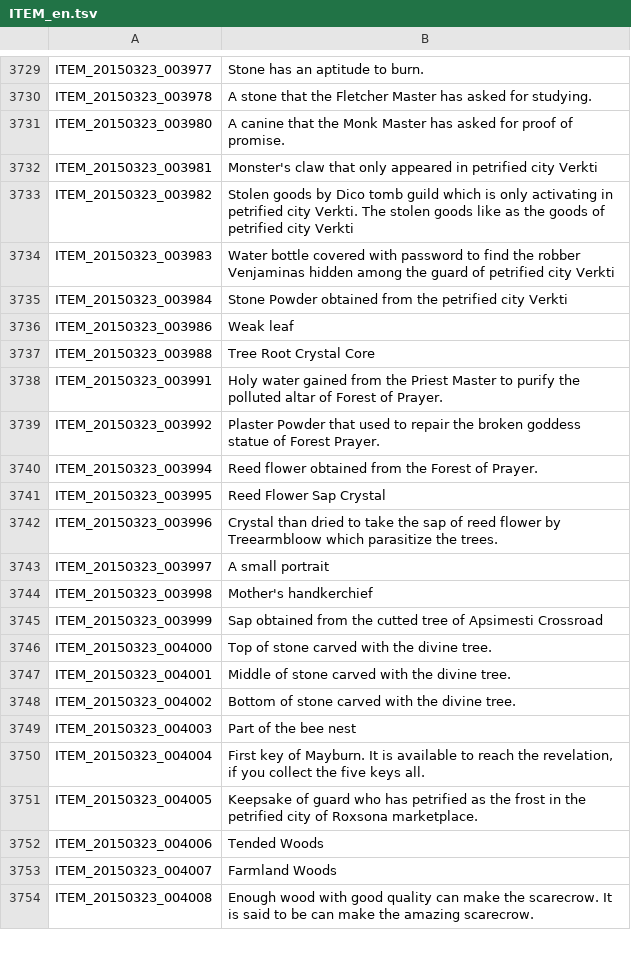
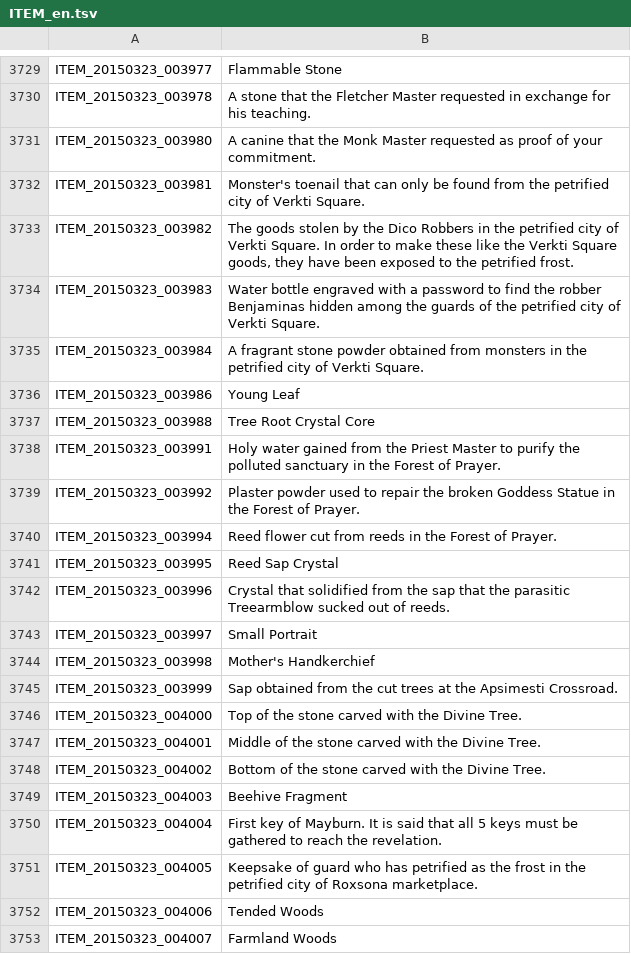
Before and after one commit to marikim/EnglishTranslation, a TSV file: ITEM_en.tsv, drawn as a sheet; only a part is shown, gaps mark what is left out; the shorter side is filled out with more unchanged rows; the diff covers the shown part only; the diff names each change by its address in the sheet, - before the commit and + after, or states it on an @@ line.

```diff
--- a/ITEM_en.tsv
+++ b/ITEM_en.tsv
-B3729: Stone has an aptitude to burn.
+B3729: Flammable Stone
-B3730: …Fletcher Master has asked for studying.
+B3730: …Fletcher Master requested in exchange for his teaching.
-B3731: …Monk Master has asked for proof of promise.
+B3731: …Monk Master requested as proof of your commitment.
-B3732: Monster's claw that only appeared in petrified city Verkti
+B3732: Monster's toenail that can only be found from the petrified city of Verkti Square.
-B3733: Stolen goods by Dico tomb guild which is only activating in petrified city Verkti. The stolen goods like as the goods of petrified city Verkti
+B3733: The goods stolen by the Dico Robbers in the petrified city of Verkti Square. In order to make these like the Verkti Square goods, they have been exposed to the petrified frost.
-B3734: Water bottle covered with password to find the robber Venjaminas hidden among the guard of petrified city Verkti
+B3734: Water bottle engraved with a password to find the robber Benjaminas hidden among the guards of the petrified city of Verkti Square.
-B3735: Stone Powder obtained from the petrified city Verkti
+B3735: A fragrant stone powder obtained from monsters in the petrified city of Verkti Square.
-B3736: Weak leaf
+B3736: Young Leaf
-B3738: …the polluted altar of Forest of…
+B3738: …the polluted sanctuary in the Forest of…
-B3739: Plaster Powder that used to repair the broken goddess statue of Forest Prayer.
+B3739: Plaster powder used to repair the broken Goddess Statue in the Forest of Prayer.
-B3740: Reed flower obtained from the Forest…
+B3740: Reed flower cut from reeds in the Forest…
-B3741: Reed Flower Sap Crystal
+B3741: Reed Sap Crystal
-B3742: Crystal than dried to take the sap of reed flower by Treearmbloow which parasitize the trees.
+B3742: Crystal that solidified from the sap that the parasitic Treearmblow sucked out of reeds.
-B3743: A small portrait
+B3743: Small Portrait
-B3744: Mother's handkerchief
+B3744: Mother's Handkerchief
-B3745: …from the cutted tree of Apsimesti Crossroad
+B3745: …from the cut trees at the Apsimesti Crossroad.
-B3746: Top of stone carved with the divine tree.
+B3746: Top of the stone carved with the Divine Tree.
-B3747: Middle of stone carved with the divine tree.
+B3747: Middle of the stone carved with the Divine Tree.
-B3748: Bottom of stone carved with the divine tree.
+B3748: Bottom of the stone carved with the Divine Tree.
-B3749: Part of the bee nest
+B3749: Beehive Fragment
-B3750: …It is available to reach the revelation, if you collect the five keys all.
+B3750: …It is said that all 5 keys must be gathered to reach the revelation.
```
Also changed, not shown: 27 edited cells elsewhere in this file.
